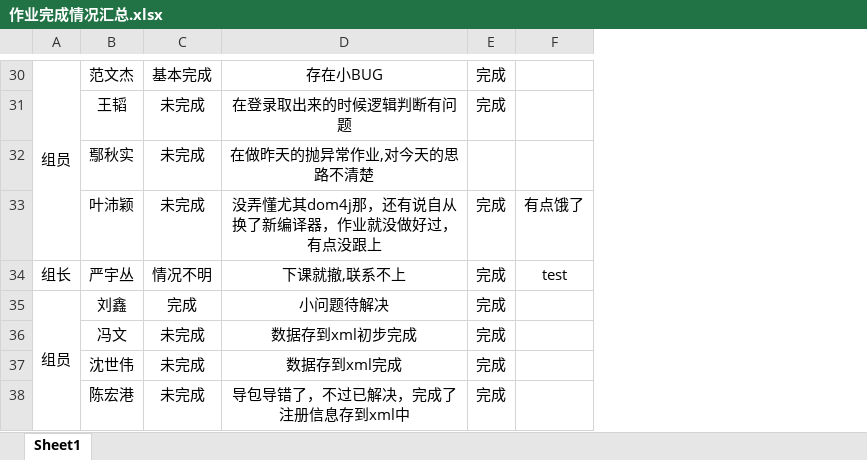
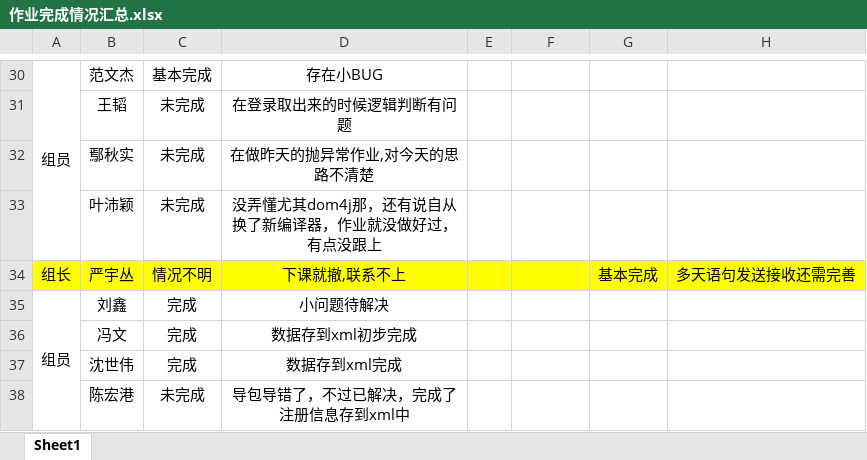
Before and after one commit to Larry21gram/BJT, an Excel workbook: 作业完成情况汇总.xlsx, sheet Sheet1, drawn as a sheet; only a part is shown, gaps mark what is left out; values as stored, in another font and other column widths than the file's, no borders; removed rows and columns are numbered as before the commit, all else as after; the diff covers the shown part only; the diff names each change by its address in the sheet, - before the commit and + after, or states it on an @@ line.

```diff
--- a/作业完成情况汇总.xlsx (sheet Sheet1)
+++ b/作业完成情况汇总.xlsx (sheet Sheet1)
-column E, rows 30-38: 完成 | 完成 |  | 完成 | 完成 | 完成 | 完成 | 完成 | 完成
+column E, empty
+column G, row 34: 基本完成
+column H, row 34: 多天语句发送接收还需完善
-F33: 有点饿了
+F33: (empty)
-A34:D34 fill: none
+A34:D34 fill: #FFFF00
-F34: test
+F34: (empty)
-F34 fill: none
+F34 fill: #FFFF00
-C36:C37: 未完成
+C36:C37: 完成
```
Also changed, not shown: 6 edited cells and cell formats elsewhere in this sheet.
